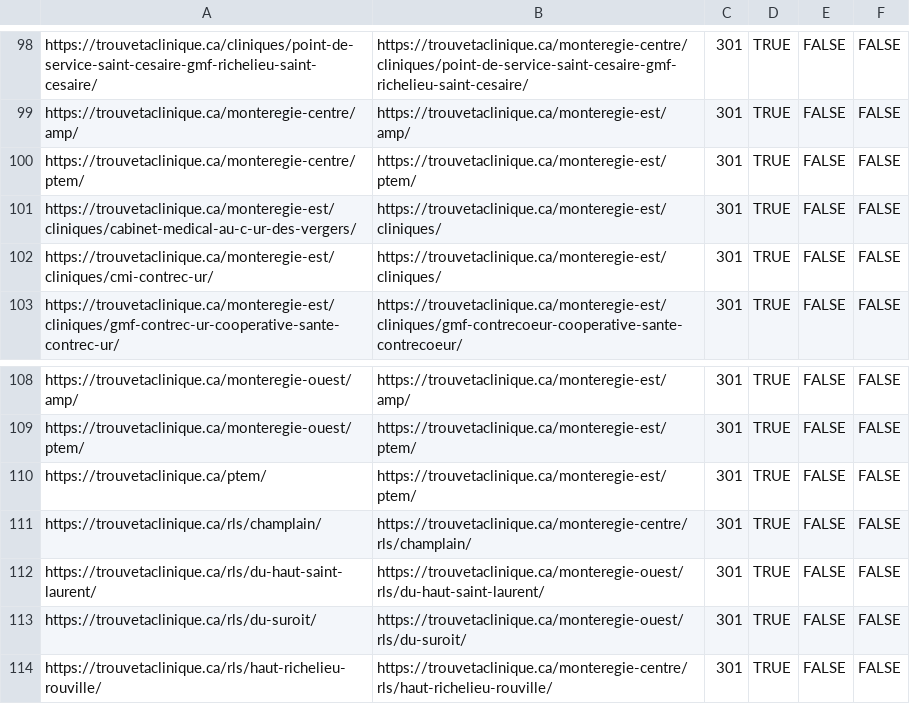
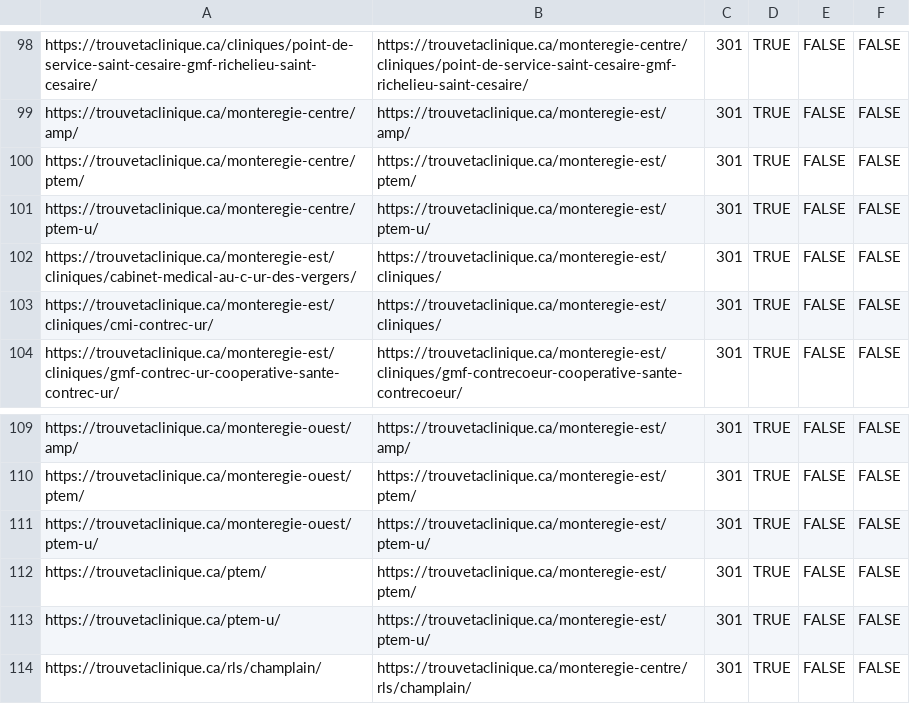
Before and after one commit to TrouveTaClinique/TrouveTaClinique.github.io, a CSV file: scripts/cloudflare-bulk-redirects.csv, drawn as a sheet; only a part is shown, gaps mark what is left out; the shorter side is filled out with more unchanged rows; the diff names each change by its address in the sheet, - before the commit and + after, or states it on an @@ line.

```diff
--- a/scripts/cloudflare-bulk-redirects.csv
+++ b/scripts/cloudflare-bulk-redirects.csv
+row 101: https://trouvetaclinique.ca/monteregie-centre/ptem-u/ | https://trouvetaclinique.ca/monteregie-est/ptem-u/ | 301 | TRUE | FALSE | FALSE
+row 111: https://trouvetaclinique.ca/monteregie-ouest/ptem-u/ | https://trouvetaclinique.ca/monteregie-est/ptem-u/ | 301 | TRUE | FALSE | FALSE
+row 113: https://trouvetaclinique.ca/ptem-u/ | https://trouvetaclinique.ca/monteregie-est/ptem-u/ | 301 | TRUE | FALSE | FALSE
```
Also changed, not shown: 28 other files.
